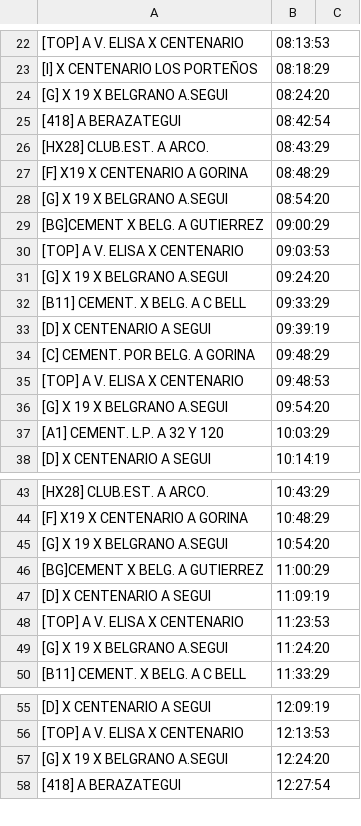
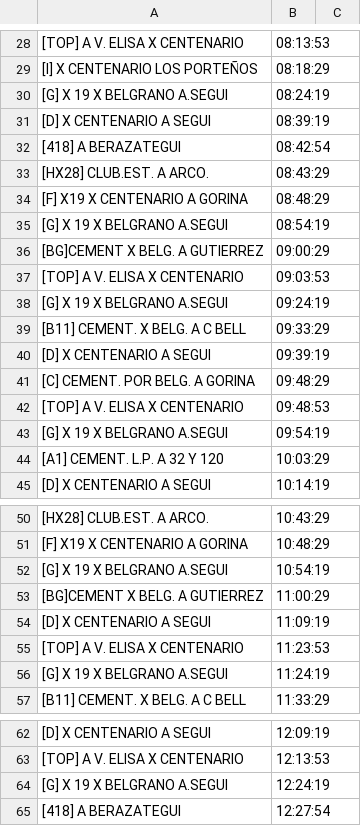
Before and after one commit to alanberns/bondi-app, a CSV file: public/csv/psanmartinSAB.csv, drawn as a sheet; only a part is shown, gaps mark what is left out; addresses are those after the commit; the diff covers the shown part only; the diff names each change by its address in the sheet, - before the commit and + after, or states it on an @@ line.

```diff
--- a/public/csv/psanmartinSAB.csv
+++ b/public/csv/psanmartinSAB.csv
-B30: 08:24:20
+B30: 08:24:19
+row 31: [D] X CENTENARIO A SEGUI | 08:39:19
-B35: 08:54:20
+B35: 08:54:19
-B38: 09:24:20
+B38: 09:24:19
-B43: 09:54:20
+B43: 09:54:19
-B52: 10:54:20
+B52: 10:54:19
-B56: 11:24:20
+B56: 11:24:19
-B64: 12:24:20
+B64: 12:24:19
```
Also changed, not shown: 6 added rows and 18 edited cells elsewhere in this file, public/csv/cementSAB.csv, public/csv/pzaItaliaSAB.csv, 2 other files.
